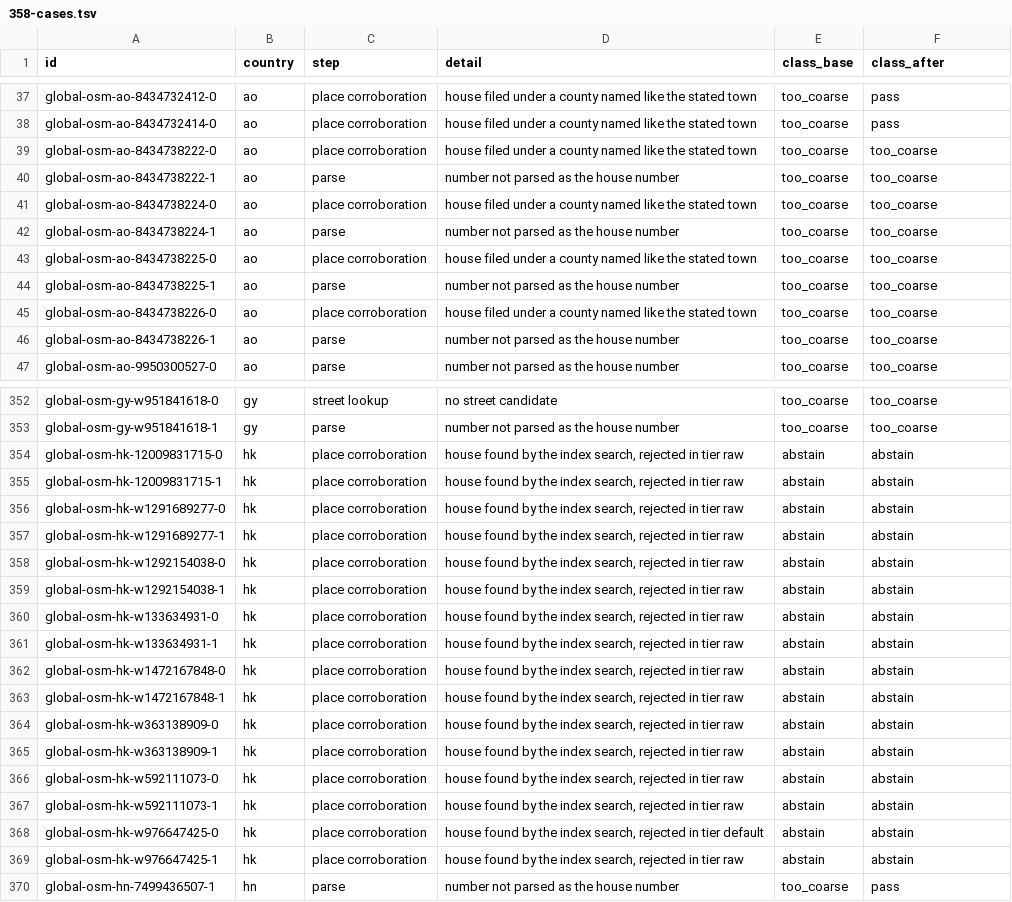
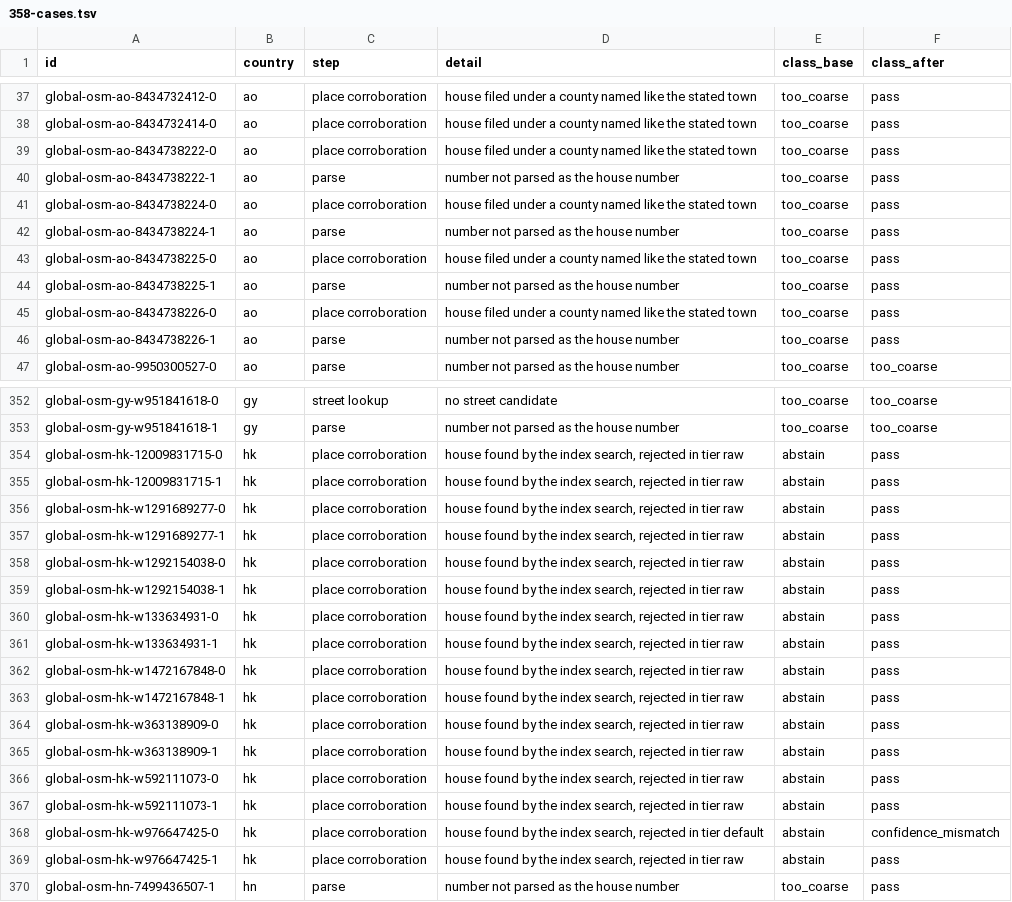
Before and after one commit to Mokto/opengeocoding, a TSV file: docs/evaluation/triage/358-cases.tsv, drawn as a sheet; only a part is shown, gaps mark what is left out; the diff covers the shown part only; the diff names each change by its address in the sheet, - before the commit and + after, or states it on an @@ line.

```diff
--- a/docs/evaluation/triage/358-cases.tsv
+++ b/docs/evaluation/triage/358-cases.tsv
-F39:F46 (class_after): too_coarse
+F39:F46 (class_after): pass
-F354:F367 (class_after): abstain
+F354:F367 (class_after): pass
-F368 (class_after): abstain
+F368 (class_after): confidence_mismatch
-F369 (class_after): abstain
+F369 (class_after): pass
```
Also changed, not shown: 104 edited cells elsewhere in this file, 12 other files.
